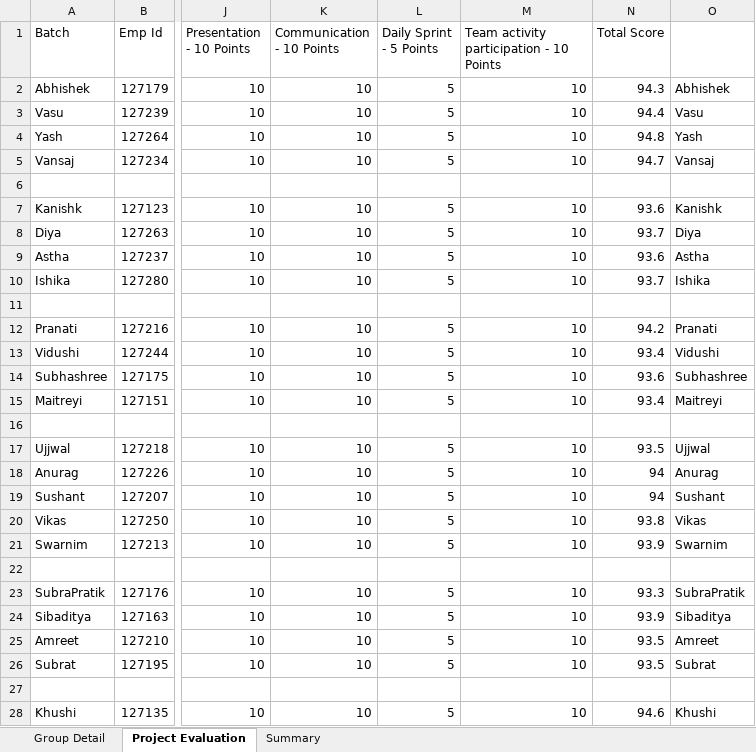
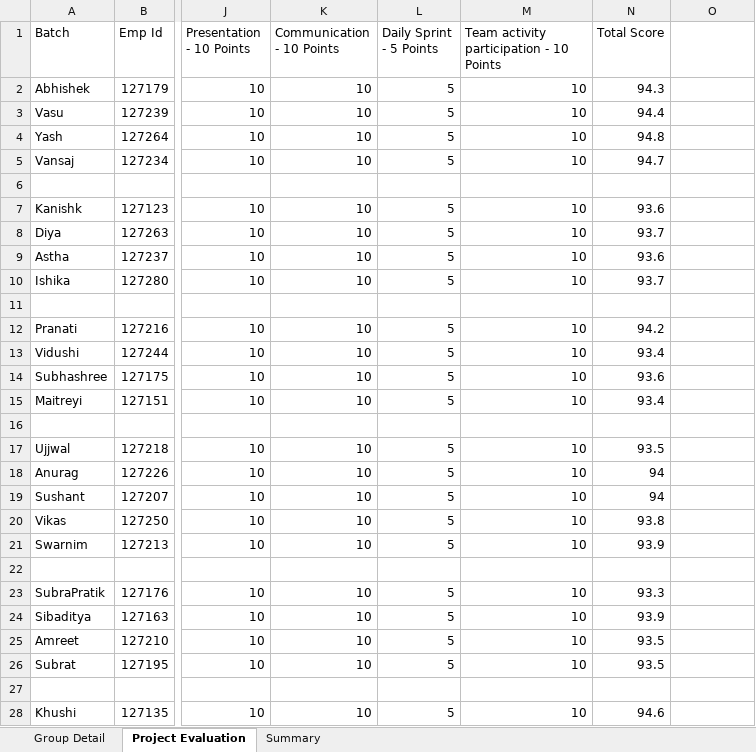
Before and after one commit to ShekharGlobal/Corporate, an Excel workbook: Assessment/Project Evaluation.xlsx, sheet Project Evaluation, drawn as a sheet; only a part is shown, gaps mark what is left out; values as stored, in another font and other column widths than the file's, no cell formats; the diff covers the shown part only; the diff names each change by its address in the sheet, - before the commit and + after, or states it on an @@ line.

```diff
--- a/Assessment/Project Evaluation.xlsx (sheet Project Evaluation)
+++ b/Assessment/Project Evaluation.xlsx (sheet Project Evaluation)
-O2: Abhishek
+O2: (empty)
-O3: Vasu
+O3: (empty)
-O4: Yash
+O4: (empty)
-O5: Vansaj
+O5: (empty)
-O7: Kanishk
+O7: (empty)
-O8: Diya
+O8: (empty)
-O9: Astha
+O9: (empty)
-O10: Ishika
+O10: (empty)
-O12: Pranati
+O12: (empty)
-O13: Vidushi
+O13: (empty)
-O14: Subhashree
+O14: (empty)
-O15: Maitreyi
+O15: (empty)
-O17: Ujjwal
+O17: (empty)
-O18: Anurag
+O18: (empty)
-O19: Sushant
+O19: (empty)
-O20: Vikas
+O20: (empty)
-O21: Swarnim
+O21: (empty)
-O23: SubraPratik
+O23: (empty)
-O24: Sibaditya
+O24: (empty)
-O25: Amreet
+O25: (empty)
-O26: Subrat
+O26: (empty)
-O28: Khushi
+O28: (empty)
```
Also changed, not shown: 6 edited cells elsewhere in this sheet, sheet Summary, sheet Group Detail, cell formats, hidden cells.
